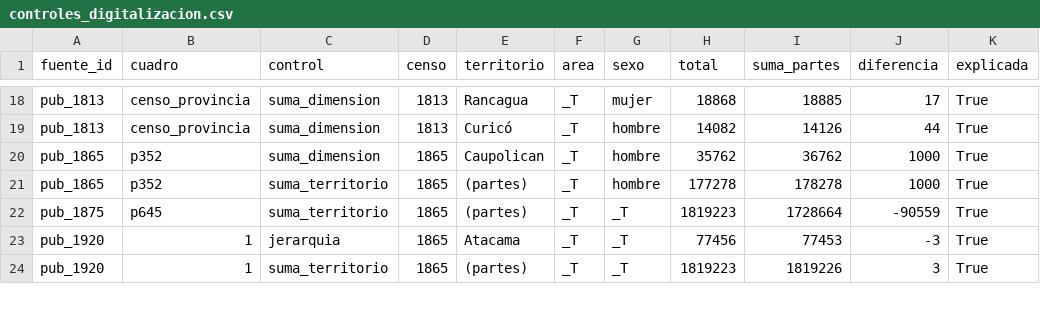
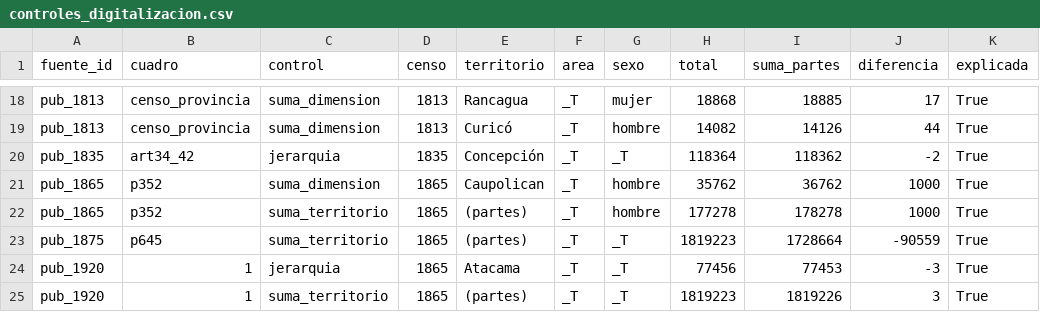
Before and after one commit to edgardo-cerda/censos-chile, a CSV file: validacion/controles_digitalizacion.csv, drawn as a sheet; only a part is shown, gaps mark what is left out.

```diff
--- a/validacion/controles_digitalizacion.csv
+++ b/validacion/controles_digitalizacion.csv
@@ -19,2 +19,3 @@ pub_1813,censo_provincia,suma_dimension,1813,Rancagua,_T,mujer,18868,18885,17,Tr
 pub_1813,censo_provincia,suma_dimension,1813,Curicó,_T,hombre,14082,14126,44,True
+pub_1835,art34_42,jerarquia,1835,Concepción,_T,_T,118364,118362,-2,True
 pub_1865,p352,suma_dimension,1865,Caupolican,_T,hombre,35762,36762,1000,True
```
Also changed, not shown: metadatos/catalogo_cuadros.csv, validacion/contraste_fuentes.csv, 6 other files.
